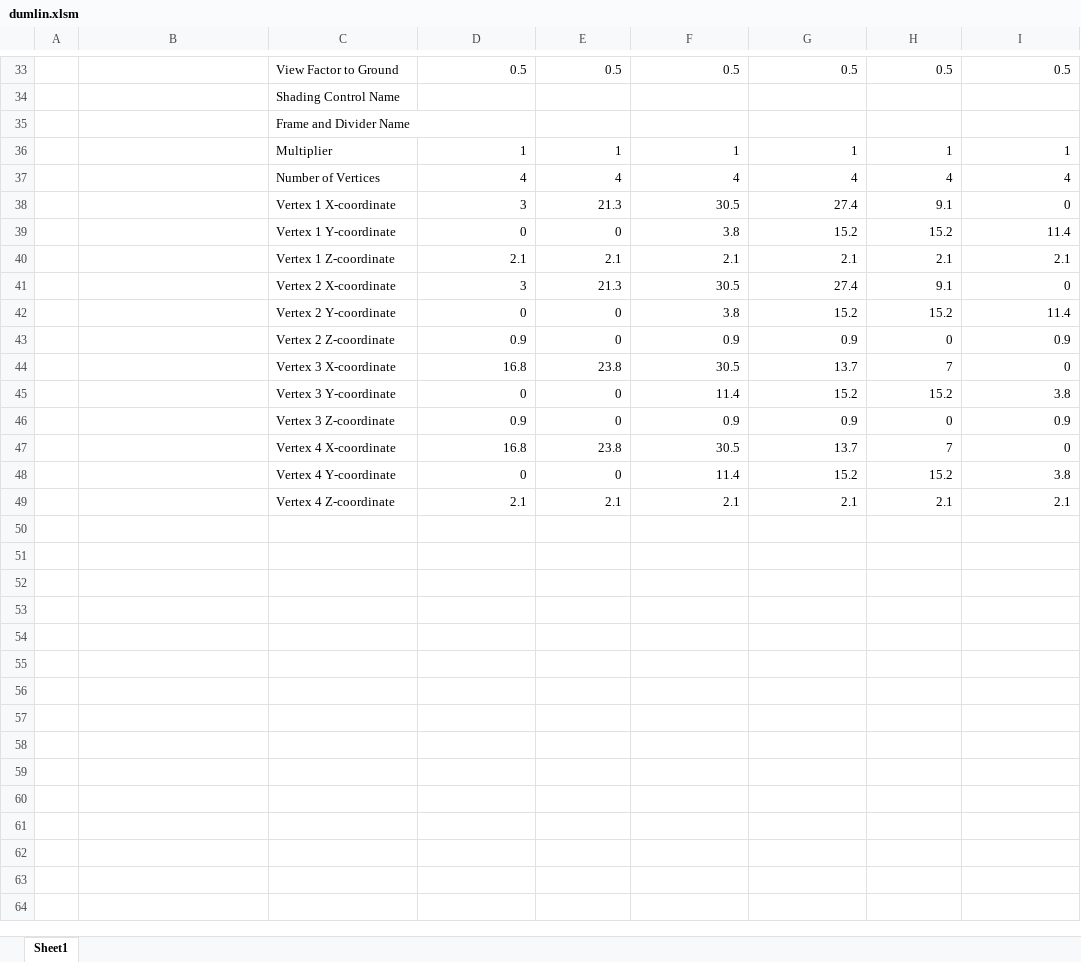
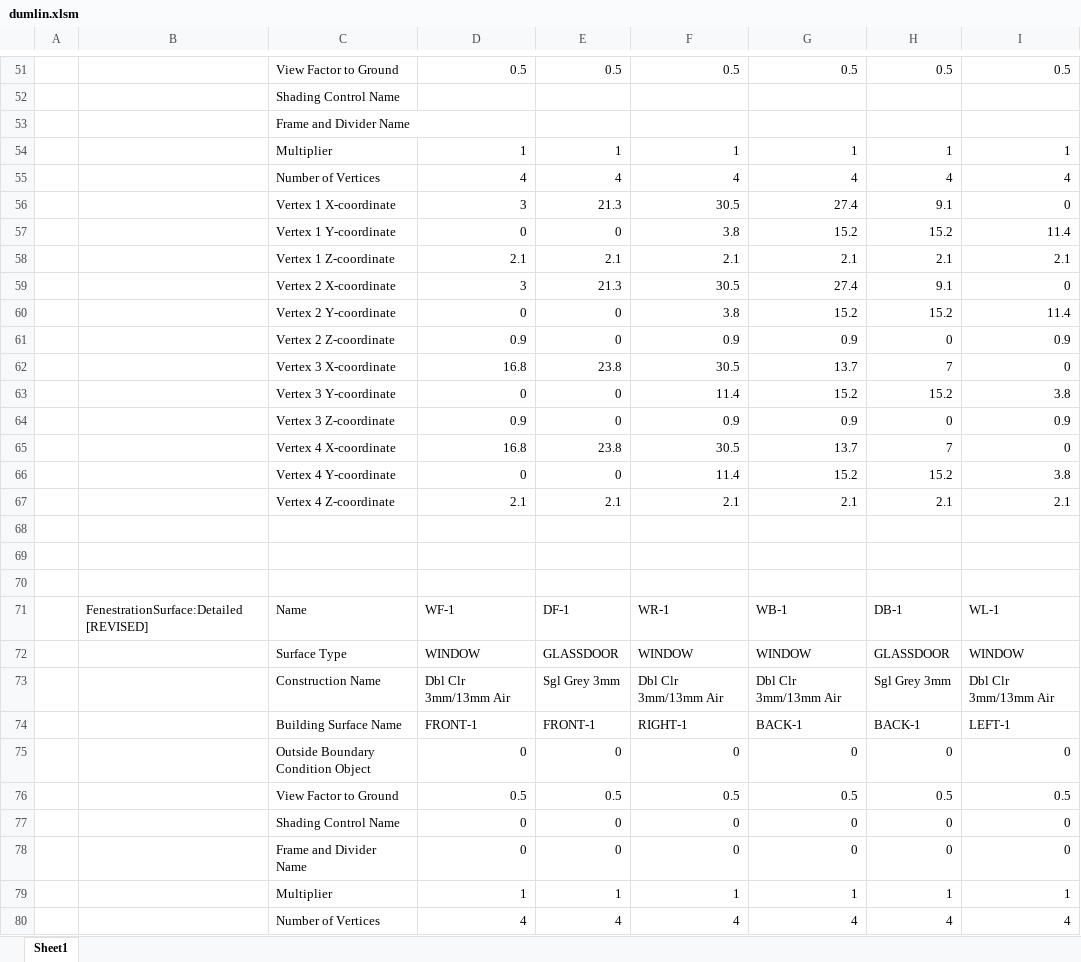
Before and after one commit to JasonGlazer/Drumlin, an Excel workbook: dumlin.xlsm, sheet Sheet1, drawn as a sheet; only a part is shown, gaps mark what is left out; the shorter side is filled out with more unchanged rows; values as stored, in another font and other column widths than the file's, no borders; charts and pictures not drawn; the diff covers the shown part only; the diff names each change by its address in the sheet, - before the commit and + after, or states it on an @@ line.

Commit message:
Add revised section and formulas to original section.

```diff
--- a/dumlin.xlsm (sheet Sheet1)
+++ b/dumlin.xlsm (sheet Sheet1)
+row 54:  |  | Multiplier | 1 | 1 | 1 | 1 | 1 | 1
+row 55:  |  | Number of Vertices | 4 | 4 | 4 | 4 | 4 | 4
+row 56:  |  | Vertex 1 X-coordinate | 3 | 21.3 | 30.5 | 27.4 | 9.1 | 0
+row 57:  |  | Vertex 1 Y-coordinate | 0 | 0 | 3.8 | 15.2 | 15.2 | 11.4
+row 58:  |  | Vertex 1 Z-coordinate | 2.1 | 2.1 | 2.1 | 2.1 | 2.1 | 2.1
+row 59:  |  | Vertex 2 X-coordinate | 3 | 21.3 | 30.5 | 27.4 | 9.1 | 0
+row 60:  |  | Vertex 2 Y-coordinate | 0 | 0 | 3.8 | 15.2 | 15.2 | 11.4
+row 61:  |  | Vertex 2 Z-coordinate | 0.9 | 0 | 0.9 | 0.9 | 0 | 0.9
+row 62:  |  | Vertex 3 X-coordinate | 16.8 | 23.8 | 30.5 | 13.7 | 7 | 0
+row 63:  |  | Vertex 3 Y-coordinate | 0 | 0 | 11.4 | 15.2 | 15.2 | 3.8
+row 64:  |  | Vertex 3 Z-coordinate | 0.9 | 0 | 0.9 | 0.9 | 0 | 0.9
+row 65:  |  | Vertex 4 X-coordinate | 16.8 | 23.8 | 30.5 | 13.7 | 7 | 0
+row 66:  |  | Vertex 4 Y-coordinate | 0 | 0 | 11.4 | 15.2 | 15.2 | 3.8
+row 67:  |  | Vertex 4 Z-coordinate | 2.1 | 2.1 | 2.1 | 2.1 | 2.1 | 2.1
+row 68: (empty)
+row 69: (empty)
+row 70: (empty)
+row 71:  | FenestrationSurface:Detailed [REVISED] | Name | WF-1 | DF-1 | WR-1 | WB-1 | DB-1 | WL-1
+row 72:  |  | Surface Type | WINDOW | GLASSDOOR | WINDOW | WINDOW | GLASSDOOR | WINDOW
+row 73:  |  | Construction Name | Dbl Clr 3mm/13mm Air | Sgl Grey 3mm | Dbl Clr 3mm/13mm Air | Dbl Clr 3mm/13mm Air | Sgl Grey 3mm | Dbl Clr 3mm/13mm Air
+row 74:  |  | Building Surface Name | FRONT-1 | FRONT-1 | RIGHT-1 | BACK-1 | BACK-1 | LEFT-1
+row 75:  |  | Outside Boundary Condition Object | 0 | 0 | 0 | 0 | 0 | 0
+row 76:  |  | View Factor to Ground | 0.5 | 0.5 | 0.5 | 0.5 | 0.5 | 0.5
+row 77:  |  | Shading Control Name | 0 | 0 | 0 | 0 | 0 | 0
+row 78:  |  | Frame and Divider Name | 0 | 0 | 0 | 0 | 0 | 0
```
Also changed, not shown: 18 added rows and 13 edited cells elsewhere in this sheet, 1 other file.
